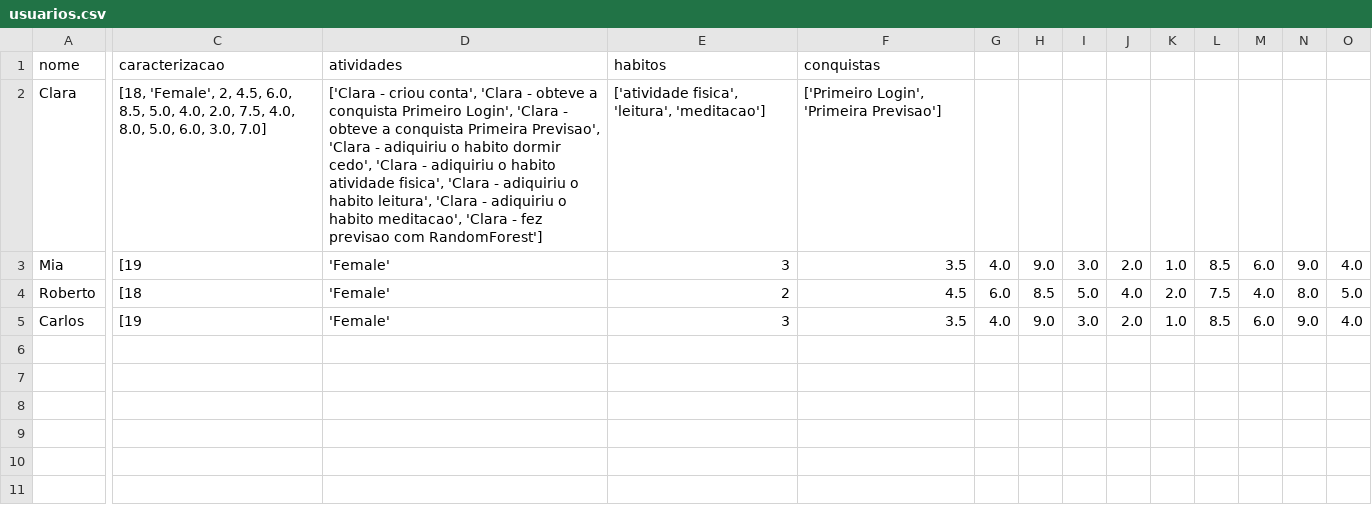
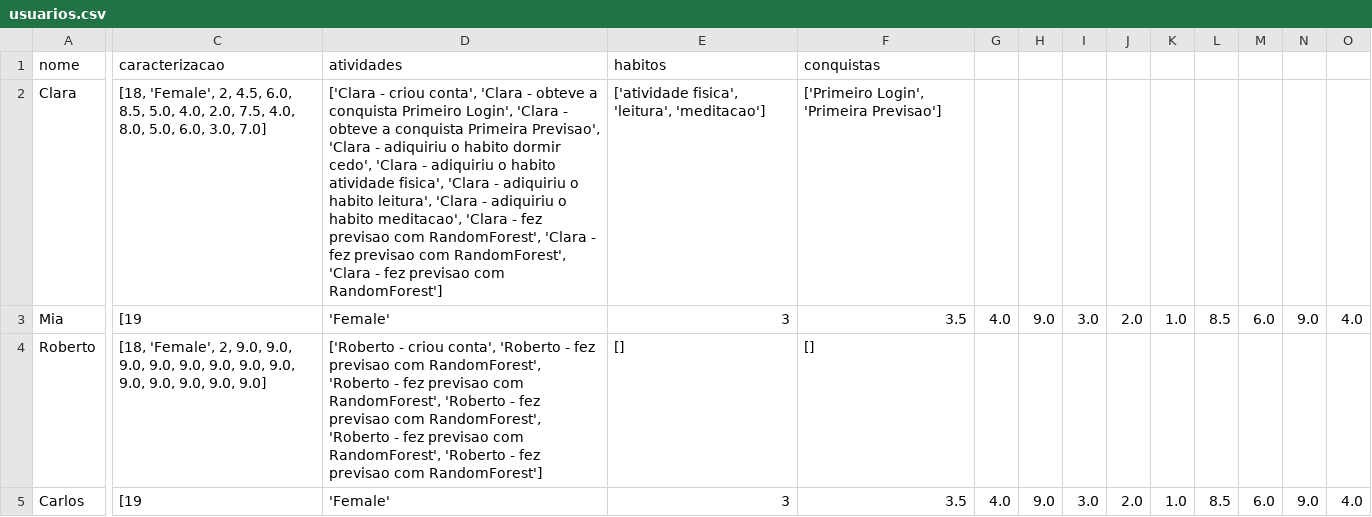
Before and after one commit to Ana-Diogenes/Sinapse, a CSV file: usuarios.csv, drawn as a sheet; only a part is shown, gaps mark what is left out; the diff covers the shown part only; the diff names each change by its address in the sheet, - before the commit and + after, or states it on an @@ line.

```diff
--- a/usuarios.csv
+++ b/usuarios.csv
-D2: …previsao com RandomForest']
+D2: …previsao com RandomForest', 'Clara - fez previsao com RandomForest', 'Clara - fez previsao com RandomForest']
-C4: [18
+C4: [18, 'Female', 2, 9.0, 9.0, 9.0, 9.0, 9.0, 9.0, 9.0, 9.0, 9.0, 9.0, 9.0, 9.0, 9.0]
-D4: 'Female'
+D4: ['Roberto - criou conta', 'Roberto - fez previsao com RandomForest', 'Roberto - fez previsao com RandomForest', 'Roberto - fez previsao com RandomForest', 'Roberto - fez previsao com RandomForest', 'Roberto - fez previsao com RandomForest']
-E4: 2
+E4: []
-F4: 4.5
+F4: []
-G4: 6.0
+G4: (empty)
-H4: 8.5
+H4: (empty)
-I4: 5.0
+I4: (empty)
-J4: 4.0
+J4: (empty)
-K4: 2.0
+K4: (empty)
-L4: 7.5
+L4: (empty)
-M4: 4.0
+M4: (empty)
-N4: 8.0
+N4: (empty)
-O4: 5.0
+O4: (empty)
```
Also changed, not shown: 6 edited cells elsewhere in this file, 2 other files.
